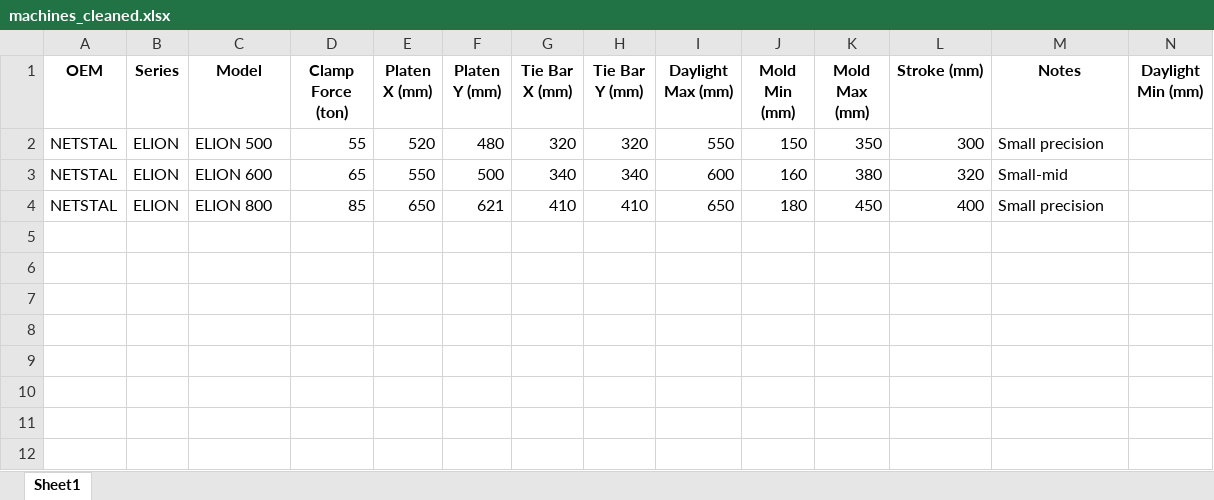
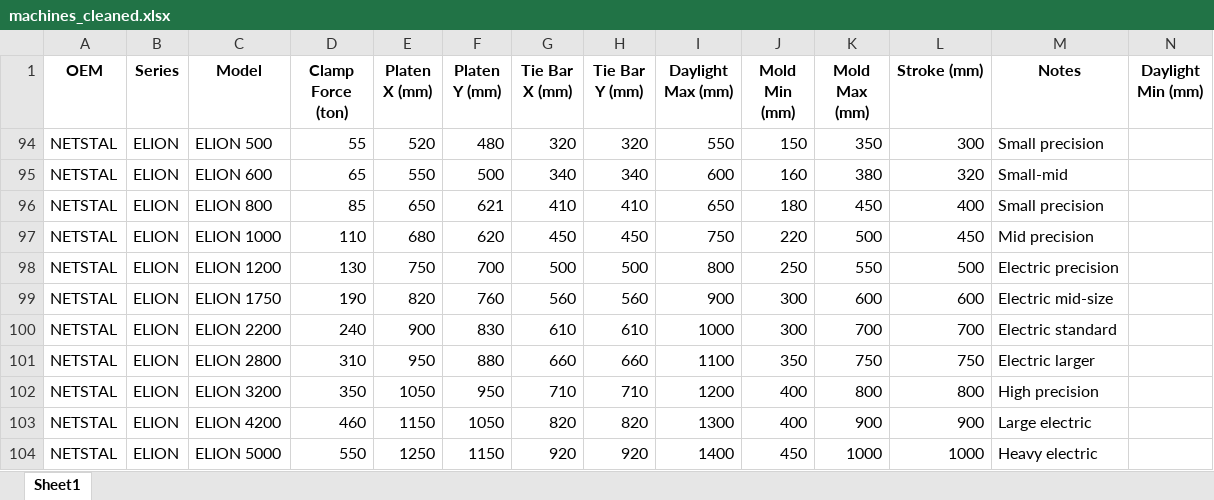
Before and after one commit to worldbestmoldmaker/MoldMatch, an Excel workbook: machines_cleaned.xlsx, sheet Sheet1, drawn as a sheet; values as stored, in another font and other column widths than the file's, no borders; the diff names each change by its address in the sheet, - before the commit and + after, or states it on an @@ line.

Commit message:
Add files via upload

```diff
--- a/machines_cleaned.xlsx (sheet Sheet1)
+++ b/machines_cleaned.xlsx (sheet Sheet1)
+row 97: NETSTAL | ELION | ELION 1000 | 110 | 680 | 620 | 450 | 450 | 750 | 220 | 500 | 450 | Mid precision
+row 98: NETSTAL | ELION | ELION 1200 | 130 | 750 | 700 | 500 | 500 | 800 | 250 | 550 | 500 | Electric precision
+row 99: NETSTAL | ELION | ELION 1750 | 190 | 820 | 760 | 560 | 560 | 900 | 300 | 600 | 600 | Electric mid-size
+row 100: NETSTAL | ELION | ELION 2200 | 240 | 900 | 830 | 610 | 610 | 1000 | 300 | 700 | 700 | Electric standard
+row 101: NETSTAL | ELION | ELION 2800 | 310 | 950 | 880 | 660 | 660 | 1100 | 350 | 750 | 750 | Electric larger
+row 102: NETSTAL | ELION | ELION 3200 | 350 | 1050 | 950 | 710 | 710 | 1200 | 400 | 800 | 800 | High precision
+row 103: NETSTAL | ELION | ELION 4200 | 460 | 1150 | 1050 | 820 | 820 | 1300 | 400 | 900 | 900 | Large electric
+row 104: NETSTAL | ELION | ELION 5000 | 550 | 1250 | 1150 | 920 | 920 | 1400 | 450 | 1000 | 1000 | Heavy electric
```
Also changed, not shown: hidden cells.
